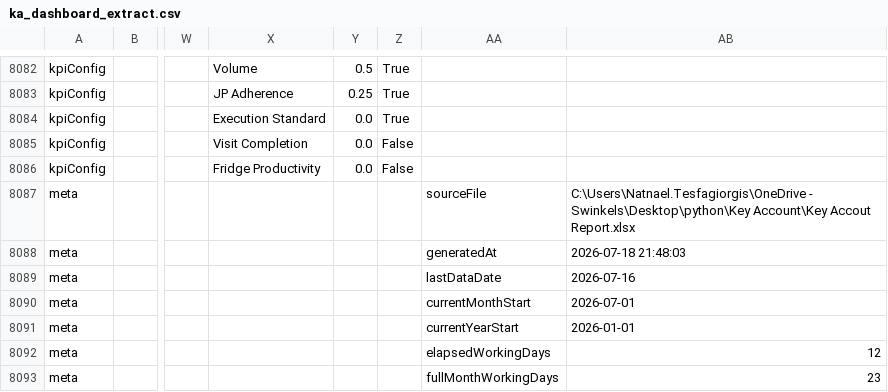
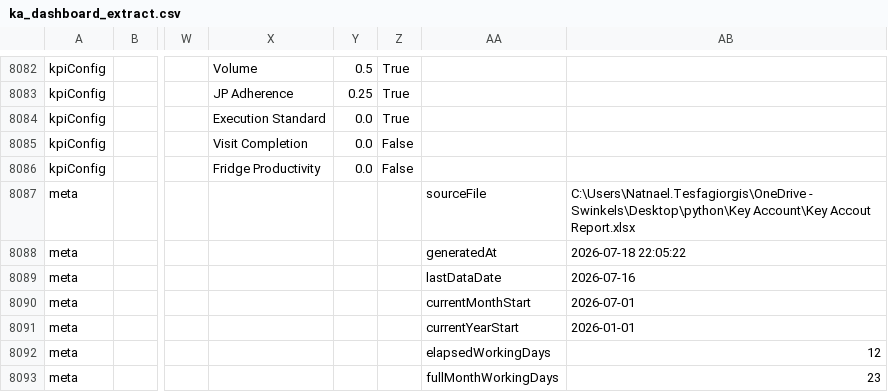
Before and after one commit to NatnaelTesfagiorgis/Key-Account, a CSV file: ka_dashboard_extract.csv, drawn as a sheet; only a part is shown, gaps mark what is left out; the diff names each change by its address in the sheet, - before the commit and + after, or states it on an @@ line.

```diff
--- a/ka_dashboard_extract.csv
+++ b/ka_dashboard_extract.csv
-AB8088: 2026-07-18 21:48:03
+AB8088: 2026-07-18 22:05:22
```
Also changed, not shown: 1 other file.
